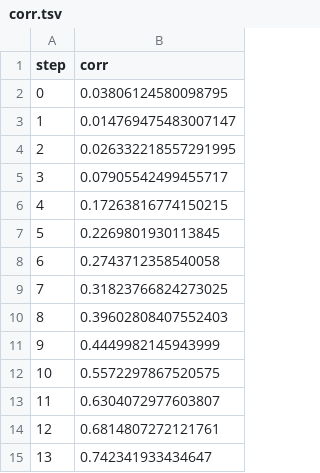
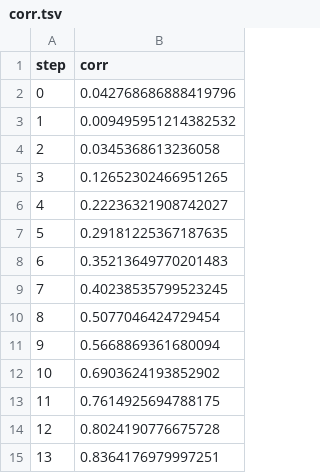
Before and after one commit to ManchesterBioinference/mRNA_LLM, a TSV file: dvclive/TE/plots/metrics/train/corr.tsv, drawn as a sheet.

```diff
--- a/dvclive/TE/plots/metrics/train/corr.tsv
+++ b/dvclive/TE/plots/metrics/train/corr.tsv
@@ -1,15 +1,15 @@
 step	corr
-0	0.03806124580098795
-1	0.014769475483007147
-2	0.026332218557291995
-3	0.07905542499455717
-4	0.17263816774150215
-5	0.2269801930113845
-6	0.2743712358540058
-7	0.31823766824273025
-8	0.39602808407552403
-9	0.4449982145943999
-10	0.5572297867520575
-11	0.6304072977603807
-12	0.6814807272121761
-13	0.742341933434647
+0	0.042768686888419796
+1	0.009495951214382532
+2	0.0345368613236058
+3	0.12652302466951265
+4	0.22236321908742027
+5	0.29181225367187635
+6	0.35213649770201483
+7	0.40238535799523245
+8	0.5077046424729454
+9	0.5668869361680094
+10	0.6903624193852902
+11	0.7614925694788175
+12	0.8024190776675728
+13	0.8364176979997251
```
Also changed, not shown: dvclive/TE/plots/metrics/train/loss.tsv, dvclive/TE/plots/metrics/train/spearmanr.tsv, 12 other files.
